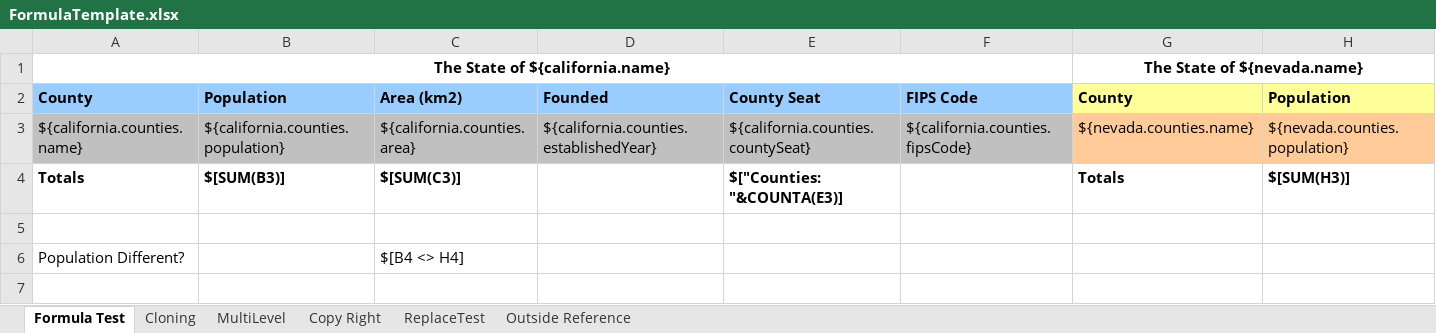
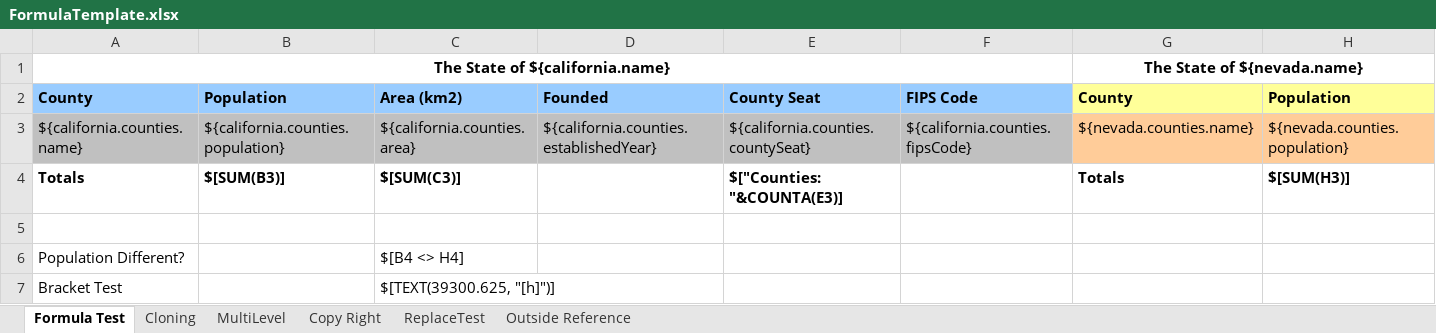
Before and after one commit to rgettman/jett, an Excel workbook: jett-core/templates/FormulaTemplate.xlsx, sheet Formula Test, drawn as a sheet; only a part is shown; values as stored, in another font and other column widths than the file's, no borders; rows hold the shown columns only; the diff names each change by its address in the sheet, - before the commit and + after, or states it on an @@ line.

Commit message:
Ticket 43 - Fix parsing JETT Formula text out of cell text when bracket characters exist in the formula itself.

```diff
--- a/jett-core/templates/FormulaTemplate.xlsx (sheet Formula Test)
+++ b/jett-core/templates/FormulaTemplate.xlsx (sheet Formula Test)
+row 7: Bracket Test |  | $[TEXT(39300.625, "[h]")]
```
Also changed, not shown: 4 other files.
